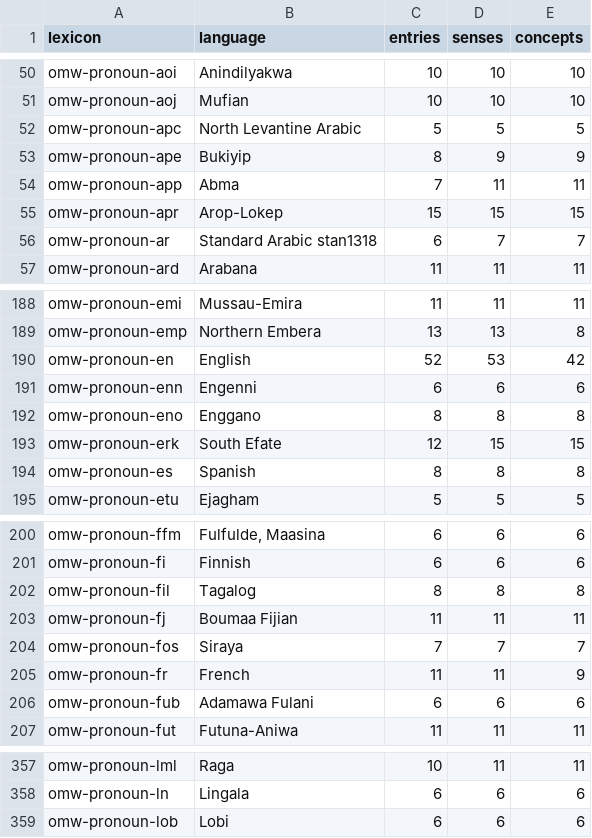
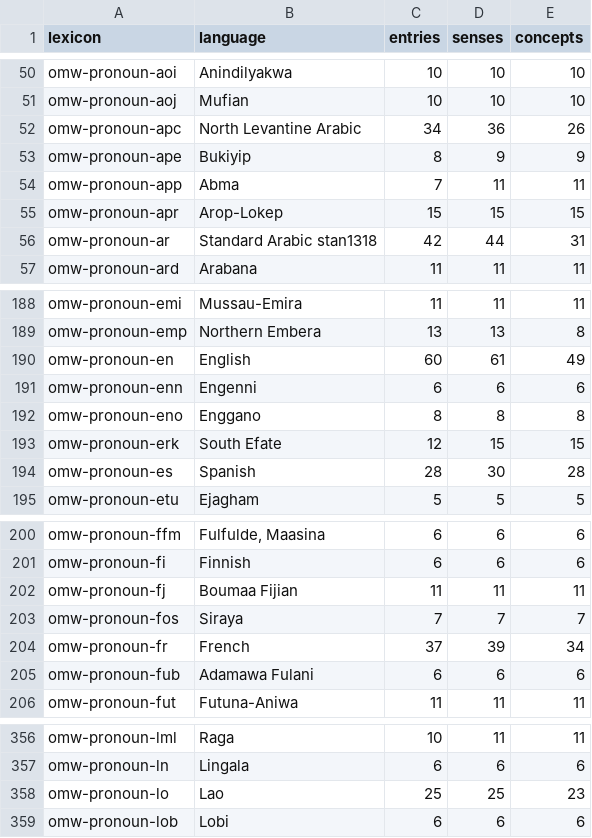
Before and after one commit to omwn/omw-pronoun, a TSV file: data/lexicons.tsv, drawn as a sheet; only a part is shown, gaps mark what is left out; the diff covers the shown part only.

```diff
--- a/data/lexicons.tsv
+++ b/data/lexicons.tsv
@@ -51,3 +51,3 @@ omw-pronoun-aoi	Anindilyakwa	10	10	10
 omw-pronoun-aoj	Mufian	10	10	10
-omw-pronoun-apc	North Levantine Arabic	5	5	5
+omw-pronoun-apc	North Levantine Arabic	34	36	26
 omw-pronoun-ape	Bukiyip	8	9	9
@@ -55,3 +55,3 @@ omw-pronoun-app	Abma	7	11	11
 omw-pronoun-apr	Arop-Lokep	15	15	15
-omw-pronoun-ar	Standard Arabic stan1318	6	7	7
+omw-pronoun-ar	Standard Arabic stan1318	42	44	31
 omw-pronoun-ard	Arabana	11	11	11
@@ -189,3 +189,3 @@ omw-pronoun-emi	Mussau-Emira	11	11	11
 omw-pronoun-emp	Northern Embera	13	13	8
-omw-pronoun-en	English	52	53	42
+omw-pronoun-en	English	60	61	49
 omw-pronoun-enn	Engenni	6	6	6
@@ -193,3 +193,3 @@ omw-pronoun-eno	Enggano	8	8	8
 omw-pronoun-erk	South Efate	12	15	15
-omw-pronoun-es	Spanish	8	8	8
+omw-pronoun-es	Spanish	28	30	28
 omw-pronoun-etu	Ejagham	5	5	5
@@ -201,6 +201,5 @@ omw-pronoun-ffm	Fulfulde, Maasina	6	6	6
 omw-pronoun-fi	Finnish	6	6	6
-omw-pronoun-fil	Tagalog	8	8	8
 omw-pronoun-fj	Boumaa Fijian	11	11	11
 omw-pronoun-fos	Siraya	7	7	7
-omw-pronoun-fr	French	11	11	9
+omw-pronoun-fr	French	37	39	34
 omw-pronoun-fub	Adamawa Fulani 	6	6	6
@@ -358,2 +357,3 @@ omw-pronoun-lml	Raga	10	11	11
 omw-pronoun-ln	Lingala	6	6	6
+omw-pronoun-lo	Lao	25	25	23
 omw-pronoun-lob	Lobi	6	6	6
```
Also changed, not shown: 5 added rows and 33 edited cells elsewhere in this file, data/concepts.tsv, data/extra-concepts.tsv, 9 other files.
